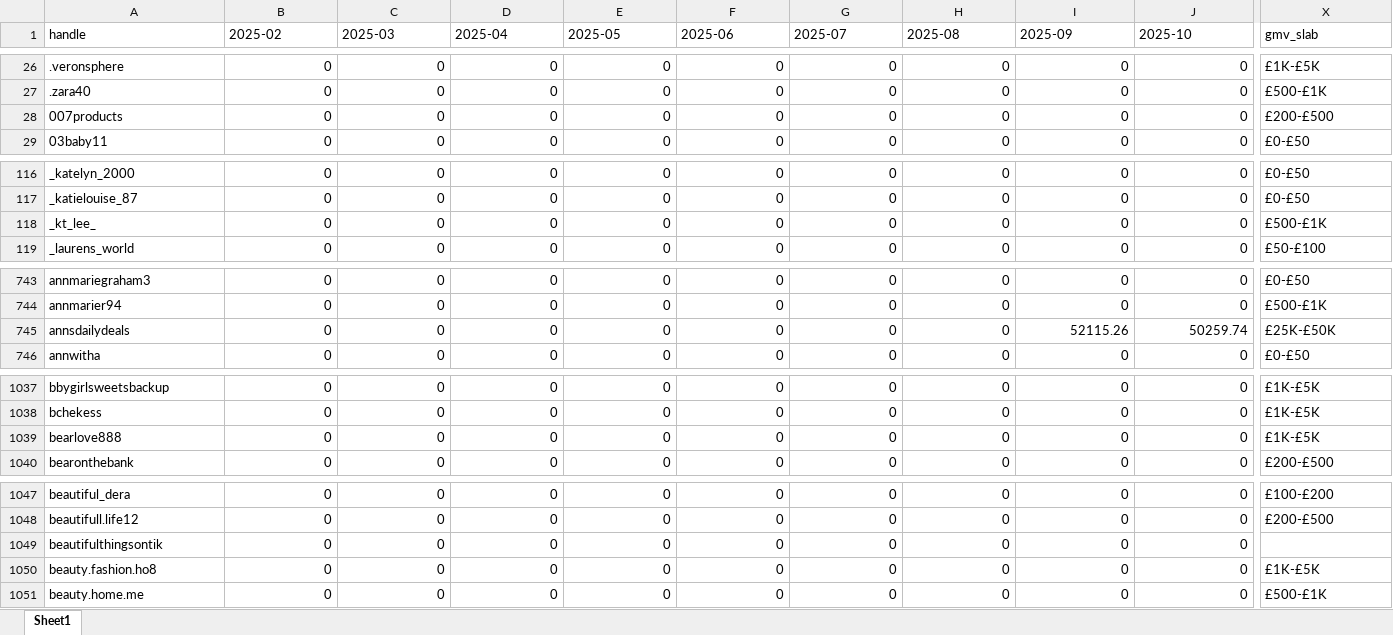
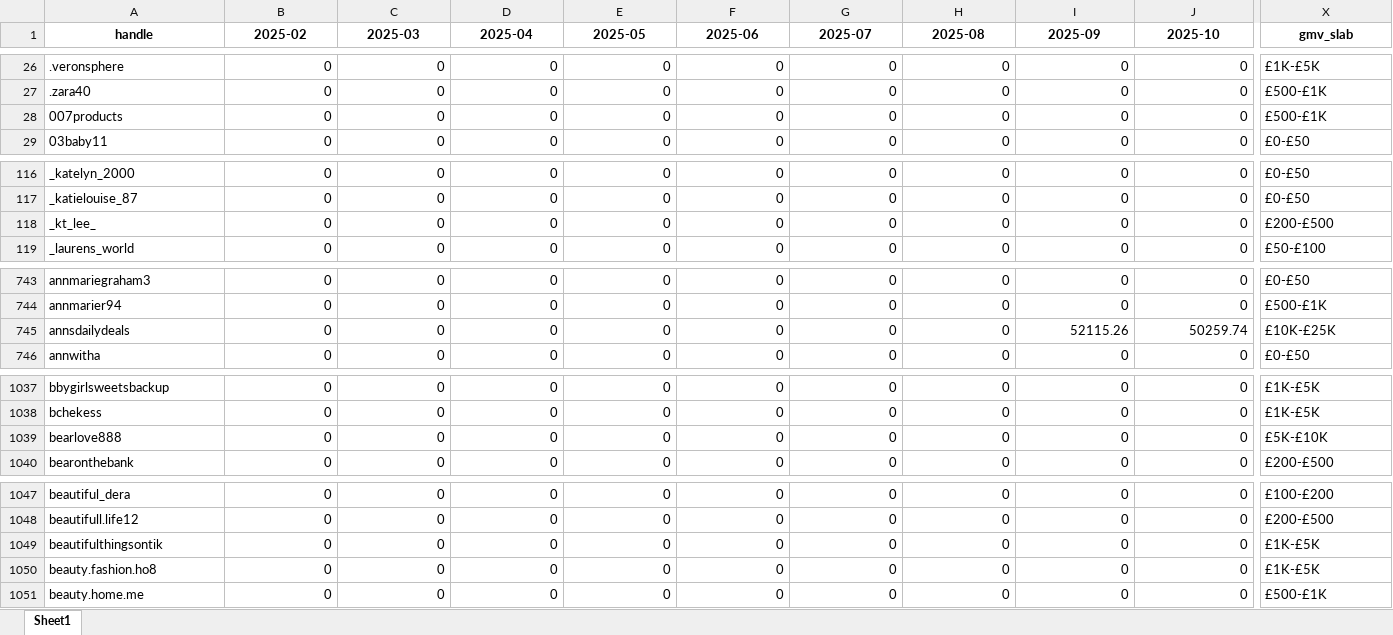
Before and after one commit to aviralgarg-commits/vahdam-sampling-dashboard, an Excel workbook: creator_monthly_video_gmv.xlsx, sheet Sheet1, drawn as a sheet; only a part is shown, gaps mark what is left out; values as stored, in another font and other column widths than the file's, no borders; the diff covers the shown part only; the diff names each change by its address in the sheet, - before the commit and + after, or states it on an @@ line.

```diff
--- a/creator_monthly_video_gmv.xlsx (sheet Sheet1)
+++ b/creator_monthly_video_gmv.xlsx (sheet Sheet1)
@@ A1:X1 bold: off → on, alignment: left → center @@
-X28 (gmv_slab): £200-£500
+X28 (gmv_slab): £500-£1K
-X118 (gmv_slab): £500-£1K
+X118 (gmv_slab): £200-£500
-X745 (gmv_slab): £25K-£50K
+X745 (gmv_slab): £10K-£25K
-X1039 (gmv_slab): £1K-£5K
+X1039 (gmv_slab): £5K-£10K
-X1049 (gmv_slab): (empty)
+X1049 (gmv_slab): £1K-£5K
```
Also changed, not shown: 43 edited cells and cell formats elsewhere in this sheet, chase_list.xlsx, no_gmv_data.xlsx, 21 other files.
